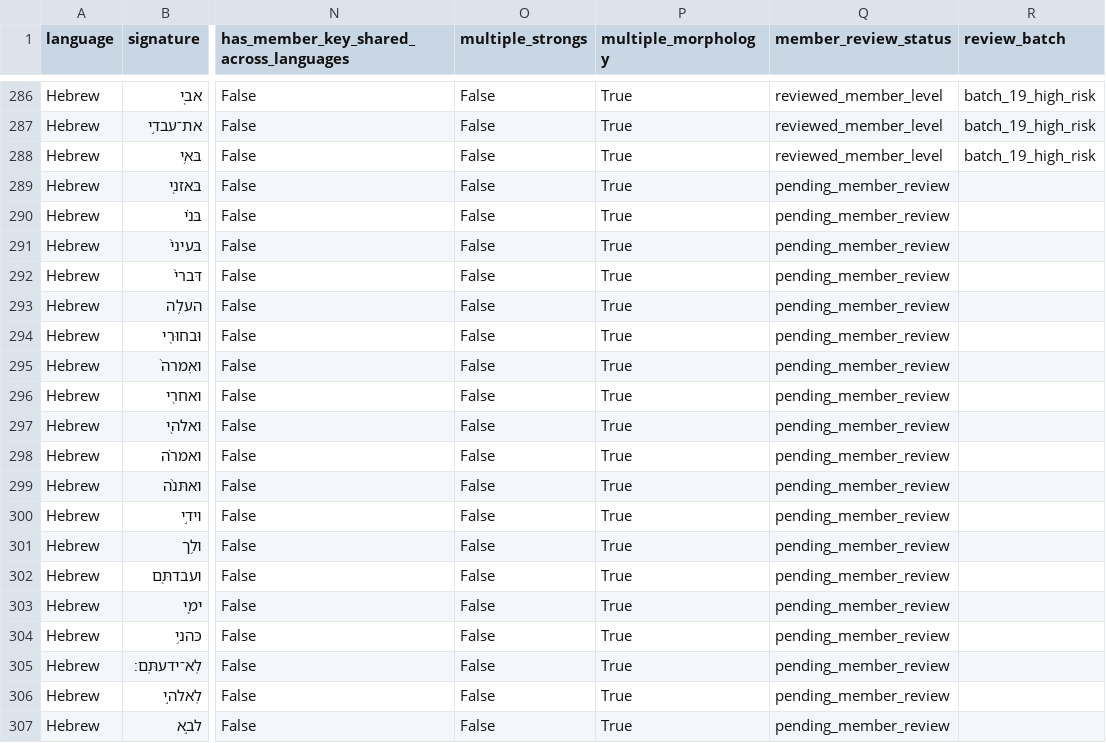
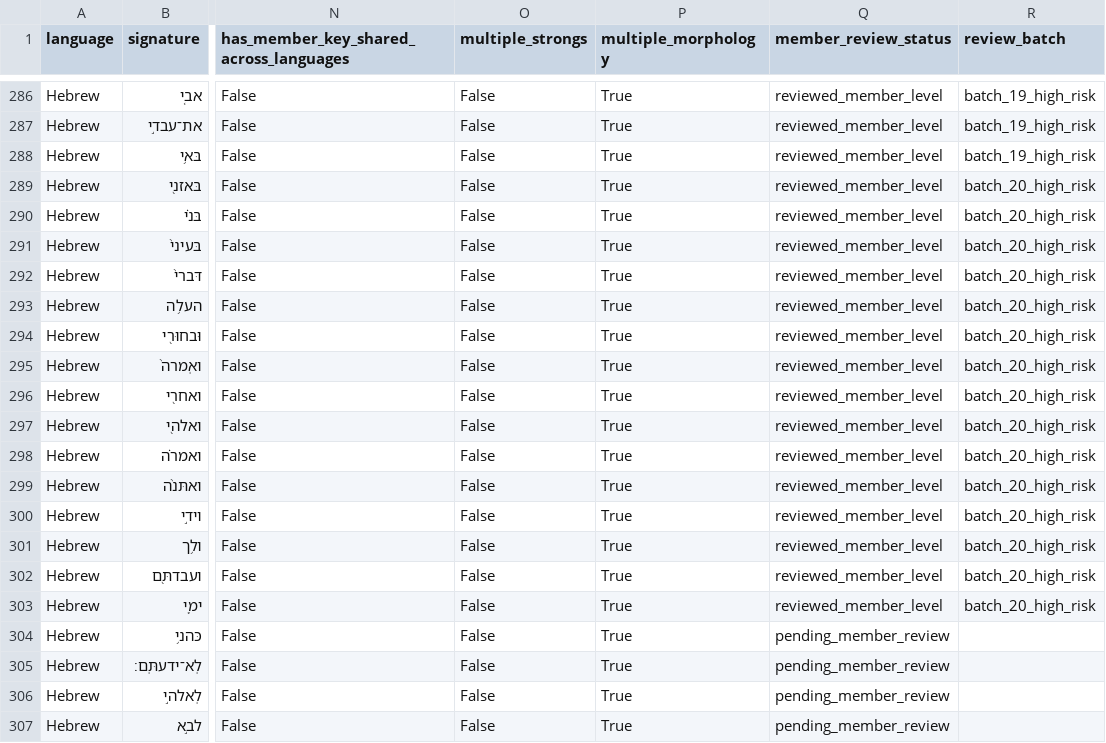
Before and after one commit to kitcosby/bible-project, a CSV file: lexicon-validation/HEBREW_VOWEL_VARIANT_CROSS_ROOT_INDEX_20261107.csv, drawn as a sheet; only a part is shown, gaps mark what is left out; the diff names each change by its address in the sheet, - before the commit and + after, or states it on an @@ line.

Commit message:
Review Hebrew vowel-only cross-root batch 20

```diff
--- a/lexicon-validation/HEBREW_VOWEL_VARIANT_CROSS_ROOT_INDEX_20261107.csv
+++ b/lexicon-validation/HEBREW_VOWEL_VARIANT_CROSS_ROOT_INDEX_20261107.csv
-Q289:Q303 (member_review_status): pending_member_review
+Q289:Q303 (member_review_status): reviewed_member_level
-R289:R303 (review_batch): (empty)
+R289:R303 (review_batch): batch_20_high_risk
```
